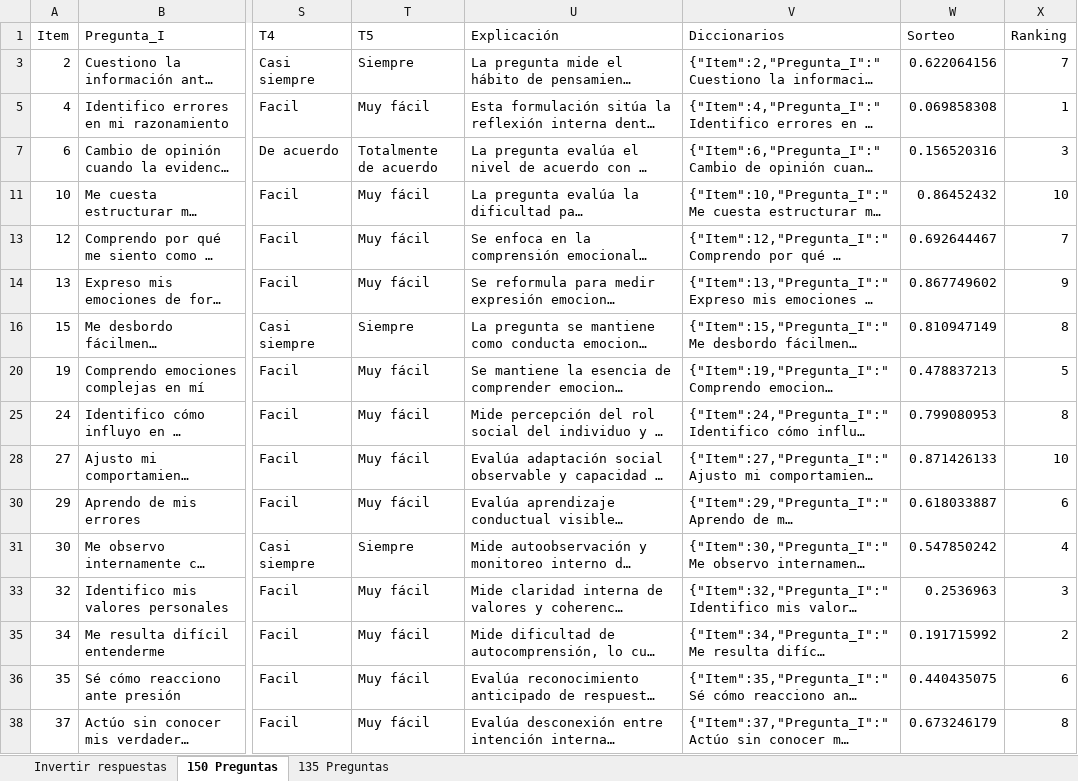
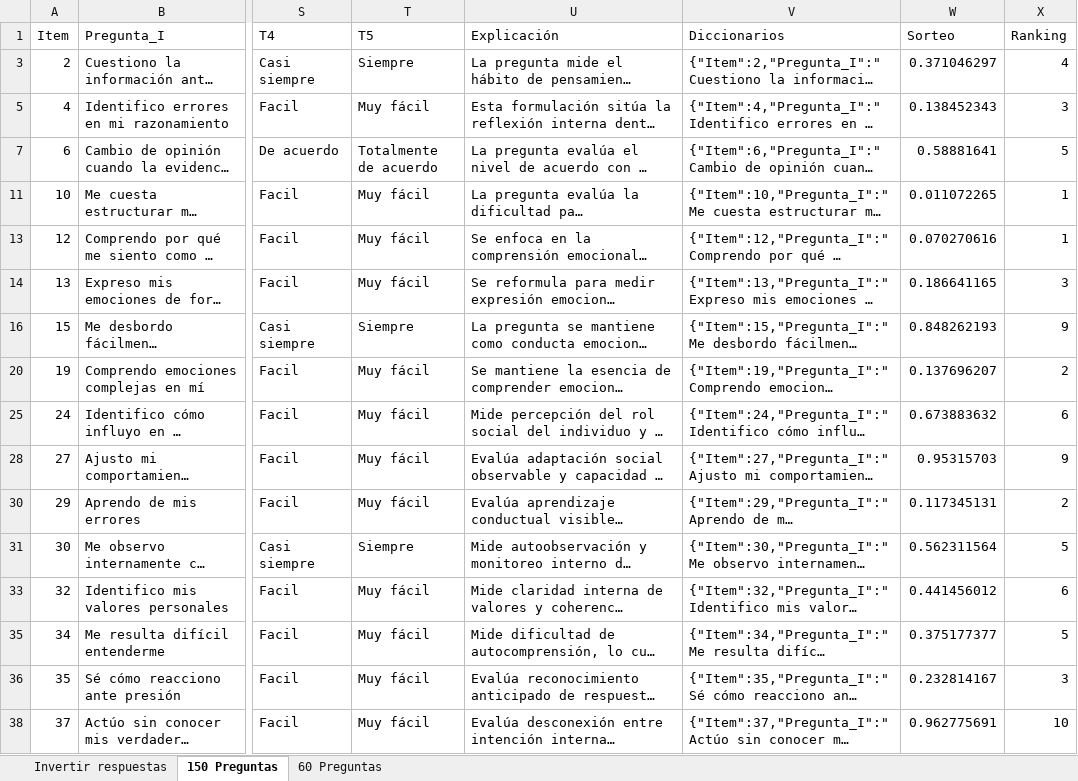
Before and after one commit to AndersonV623/AndersonV623.github.io, an Excel workbook: Z-Matriz de Preguntas.xlsx, sheet 150 Preguntas, drawn as a sheet; only a part is shown, gaps mark what is left out; long unchanged cells end in …; values as stored, in another font and other column widths than the file's, no borders; the diff covers the shown part only; the diff names each change by its address in the sheet, - before the commit and + after, or states it on an @@ line.

```diff
--- a/Z-Matriz de Preguntas.xlsx (sheet 150 Preguntas)
+++ b/Z-Matriz de Preguntas.xlsx (sheet 150 Preguntas)
-sheet tab: 135 Preguntas
+sheet tab: 60 Preguntas
-W3 (Sorteo): 0.622064156
+W3 (Sorteo): 0.371046297
-X3 (Ranking): 7
+X3 (Ranking): 4
-W5 (Sorteo): 0.069858308
+W5 (Sorteo): 0.138452343
-X5 (Ranking): 1
+X5 (Ranking): 3
-W7 (Sorteo): 0.156520316
+W7 (Sorteo): 0.58881641
-X7 (Ranking): 3
+X7 (Ranking): 5
-W11 (Sorteo): 0.86452432
+W11 (Sorteo): 0.011072265
-X11 (Ranking): 10
+X11 (Ranking): 1
-W13 (Sorteo): 0.692644467
+W13 (Sorteo): 0.070270616
-X13 (Ranking): 7
+X13 (Ranking): 1
-W14 (Sorteo): 0.867749602
+W14 (Sorteo): 0.186641165
-X14 (Ranking): 9
+X14 (Ranking): 3
-W16 (Sorteo): 0.810947149
+W16 (Sorteo): 0.848262193
-X16 (Ranking): 8
+X16 (Ranking): 9
-W20 (Sorteo): 0.478837213
+W20 (Sorteo): 0.137696207
-X20 (Ranking): 5
+X20 (Ranking): 2
-W25 (Sorteo): 0.799080953
+W25 (Sorteo): 0.673883632
-X25 (Ranking): 8
+X25 (Ranking): 6
-W28 (Sorteo): 0.871426133
+W28 (Sorteo): 0.95315703
-X28 (Ranking): 10
+X28 (Ranking): 9
-W30 (Sorteo): 0.618033887
+W30 (Sorteo): 0.117345131
-X30 (Ranking): 6
+X30 (Ranking): 2
-W31 (Sorteo): 0.547850242
+W31 (Sorteo): 0.562311564
-X31 (Ranking): 4
+X31 (Ranking): 5
-W33 (Sorteo): 0.2536963
+W33 (Sorteo): 0.441456012
-X33 (Ranking): 3
+X33 (Ranking): 6
-W35 (Sorteo): 0.191715992
+W35 (Sorteo): 0.375177377
-X35 (Ranking): 2
+X35 (Ranking): 5
-W36 (Sorteo): 0.440435075
+W36 (Sorteo): 0.232814167
-X36 (Ranking): 6
+X36 (Ranking): 3
-W38 (Sorteo): 0.673246179
+W38 (Sorteo): 0.962775691
-X38 (Ranking): 8
+X38 (Ranking): 10
```
Also changed, not shown: 84 edited cells elsewhere in this sheet, hidden cells, 1 other file.
